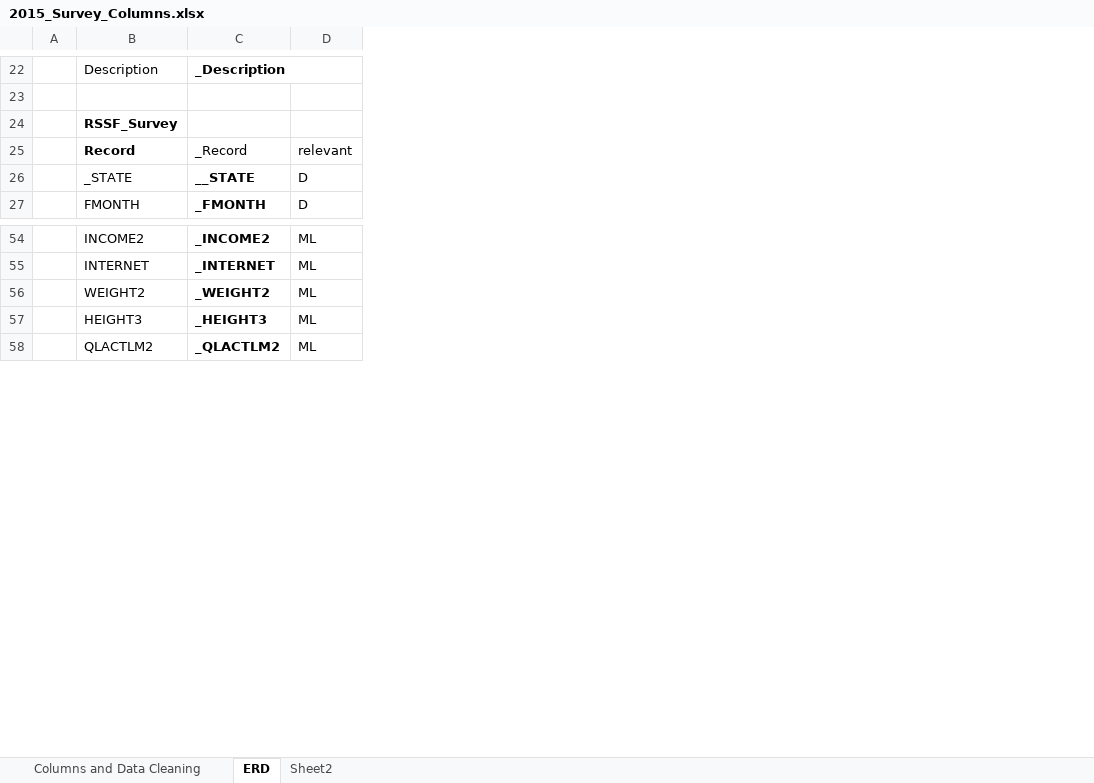
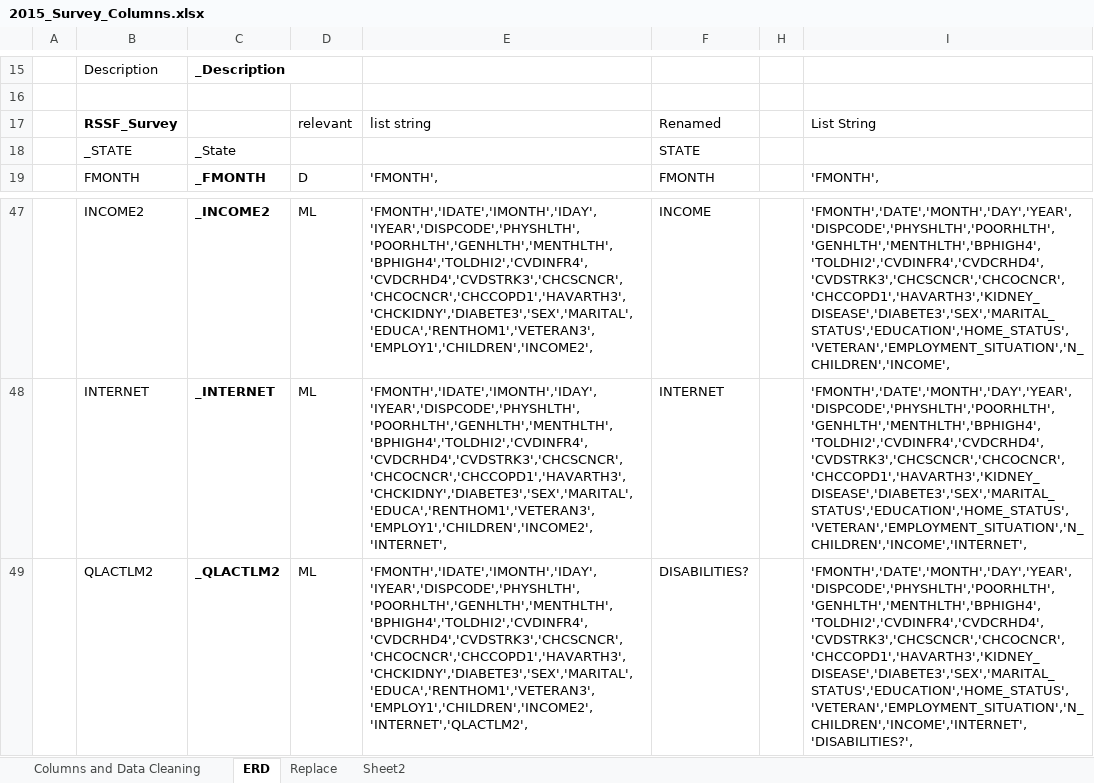
Before and after one commit to UC-Healthcare/Healthcare_Analysis, an Excel workbook: data/DB_HealthCare/2015_Survey_Columns.xlsx, sheet ERD, drawn as a sheet; only a part is shown, gaps mark what is left out; values as stored, in another font and other column widths than the file's, no borders; removed rows and columns are numbered as before the commit, all else as after; the diff covers the shown part only; the diff names each change by its address in the sheet, - before the commit and + after, or states it on an @@ line.

```diff
--- a/data/DB_HealthCare/2015_Survey_Columns.xlsx (sheet ERD)
+++ b/data/DB_HealthCare/2015_Survey_Columns.xlsx (sheet ERD)
+sheet tab: Replace
+column E, row 17: list string; row 19: 'FMONTH',; rows 47-49: 'FMONTH','IDATE','IMONTH','IDAY','IYEAR','DISPCODE','PHYSHLTH','POORHLTH','GENHLTH','MENTHLTH','BPHIGH4','TOLDHI2','CVDINFR4','CVDCRHD4','CVDSTRK3','CHCSCNCR','CHCOCNCR','CHCCOPD1','HAVARTH3','CHCKIDNY','DIABETE3','SEX','MARITAL','EDUCA','RENTHOM1','VETERAN3','EMPLOY1','CHILDREN','INCOME2', | 'FMONTH','IDATE','IMONTH','IDAY','IYEAR','DISPCODE','PHYSHLTH','POORHLTH','GENHLTH','MENTHLTH','BPHIGH4','TOLDHI2','CVDINFR4','CVDCRHD4','CVDSTRK3','CHCSCNCR','CHCOCNCR','CHCCOPD1','HAVARTH3','CHCKIDNY','DIABETE3','SEX','MARITAL','EDUCA','RENTHOM1','VETERAN3','EMPLOY1','CHILDREN','INCOME2','INTERNET', | 'FMONTH','IDATE','IMONTH','IDAY','IYEAR','DISPCODE','PHYSHLTH','POORHLTH','GENHLTH','MENTHLTH','BPHIGH4','TOLDHI2','CVDINFR4','CVDCRHD4','CVDSTRK3','CHCSCNCR','CHCOCNCR','CHCCOPD1','HAVARTH3','CHCKIDNY','DIABETE3','SEX','MARITAL','EDUCA','RENTHOM1','VETERAN3','EMPLOY1','CHILDREN','INCOME2','INTERNET','QLACTLM2',
+column F, row 17: Renamed; row 19: FMONTH; rows 47-49: INCOME | INTERNET | DISABILITIES?
+column H, empty
+column I, row 17: List String; row 19: 'FMONTH',; rows 47-49: 'FMONTH','DATE','MONTH','DAY','YEAR','DISPCODE','PHYSHLTH','POORHLTH','GENHLTH','MENTHLTH','BPHIGH4','TOLDHI2','CVDINFR4','CVDCRHD4','CVDSTRK3','CHCSCNCR','CHCOCNCR','CHCCOPD1','HAVARTH3','KIDNEY_DISEASE','DIABETE3','SEX','MARITAL_STATUS','EDUCATION','HOME_STATUS','VETERAN','EMPLOYMENT_SITUATION','N_CHILDREN','INCOME', | 'FMONTH','DATE','MONTH','DAY','YEAR','DISPCODE','PHYSHLTH','POORHLTH','GENHLTH','MENTHLTH','BPHIGH4','TOLDHI2','CVDINFR4','CVDCRHD4','CVDSTRK3','CHCSCNCR','CHCOCNCR','CHCCOPD1','HAVARTH3','KIDNEY_DISEASE','DIABETE3','SEX','MARITAL_STATUS','EDUCATION','HOME_STATUS','VETERAN','EMPLOYMENT_SITUATION','N_CHILDREN','INCOME','INTERNET', | 'FMONTH','DATE','MONTH','DAY','YEAR','DISPCODE','PHYSHLTH','POORHLTH','GENHLTH','MENTHLTH','BPHIGH4','TOLDHI2','CVDINFR4','CVDCRHD4','CVDSTRK3','CHCSCNCR','CHCOCNCR','CHCCOPD1','HAVARTH3','KIDNEY_DISEASE','DIABETE3','SEX','MARITAL_STATUS','EDUCATION','HOME_STATUS','VETERAN','EMPLOYMENT_SITUATION','N_CHILDREN','INCOME','INTERNET','DISABILITIES?',
-D17: (empty)
+D17: relevant
-row 25:  | Record | _Record | relevant
-row 26:  | _STATE | __STATE | D
+row 18:  | _STATE | _State |  |  | STATE
-row 56:  | WEIGHT2 | _WEIGHT2 | ML
-row 57:  | HEIGHT3 | _HEIGHT3 | ML
```
Also changed, not shown: 77 added rows, 25 removed rows, 3 edited cells and cell formats elsewhere in this sheet, sheet Columns and Data Cleaning, formulas that keep their value, 12 other files.
